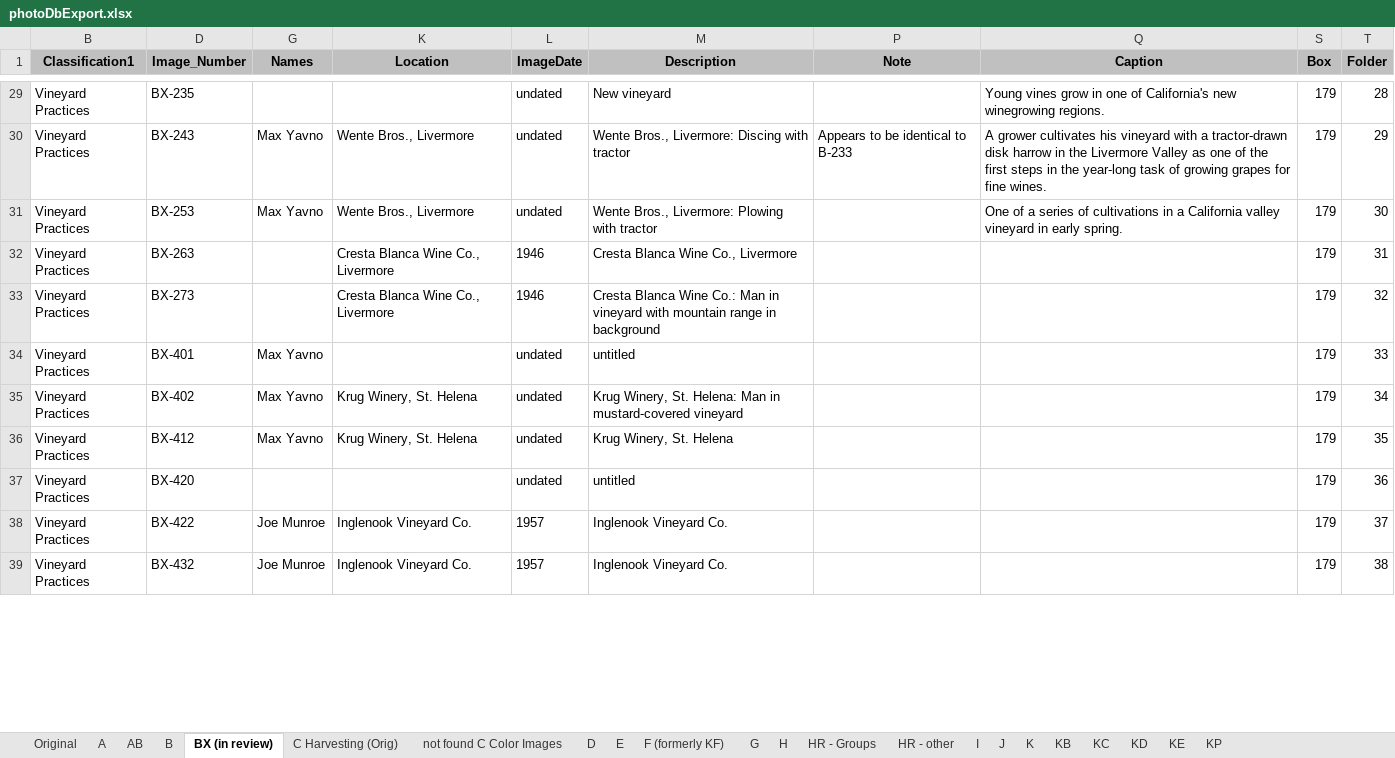
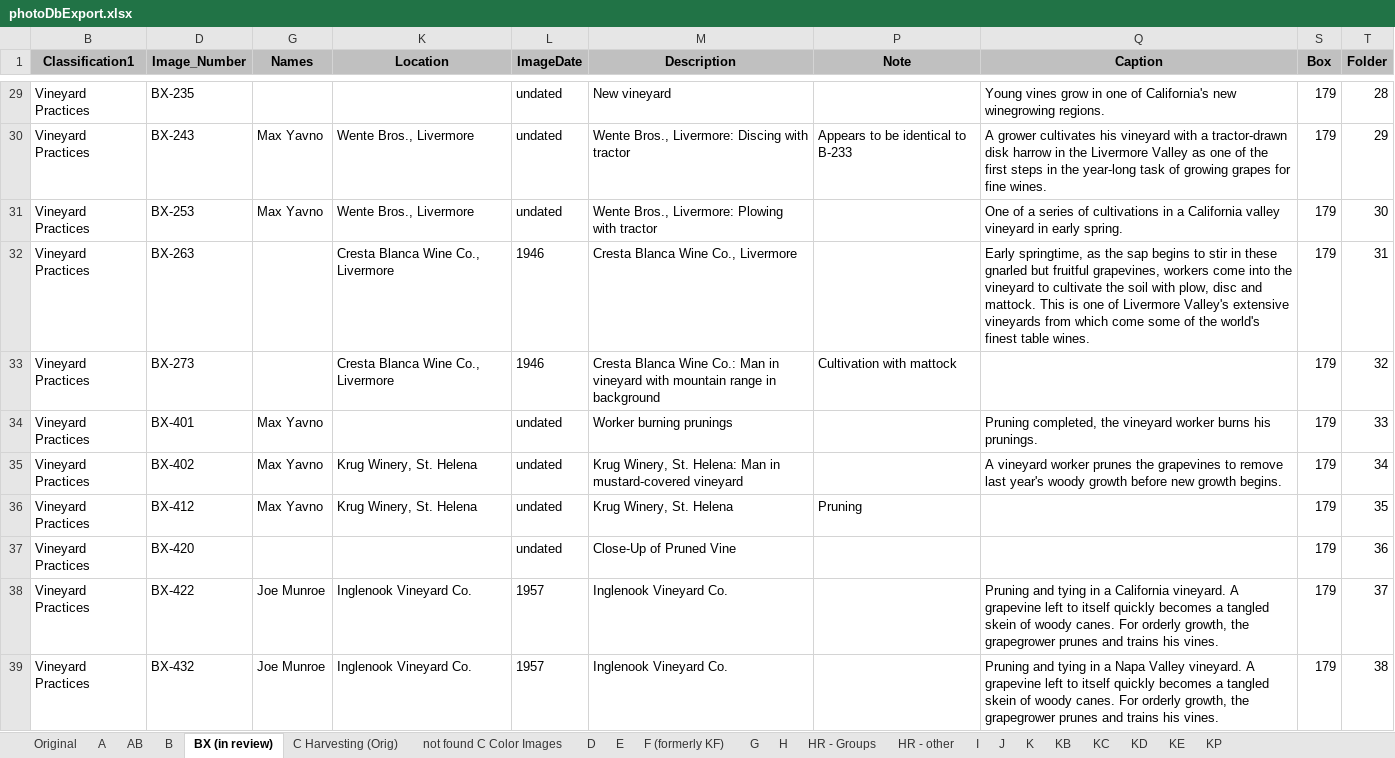
Before and after one commit to lizcphillips/UCD-WineInstitute, an Excel workbook: photoDbExport.xlsx, sheet BX (in review), drawn as a sheet; only a part is shown, gaps mark what is left out; values as stored, in another font and other column widths than the file's, no borders; the diff covers the shown part only; the diff names each change by its address in the sheet, - before the commit and + after, or states it on an @@ line.

Commit message:
Box 179 (BX-)

```diff
--- a/photoDbExport.xlsx (sheet BX (in review))
+++ b/photoDbExport.xlsx (sheet BX (in review))
-Q32 (Caption): (empty)
+Q32 (Caption): Early springtime, as the sap begins to stir in these gnarled but fruitful grapevines, workers come into the vineyard to cultivate the soil with plow, disc and mattock. This is one of Livermore Valley's extensive vineyards from which come some of the world's finest table wines.
-P33 (Note): (empty)
+P33 (Note): Cultivation with mattock
-M34 (Description): untitled
+M34 (Description): Worker burning prunings
-Q34 (Caption): (empty)
+Q34 (Caption): Pruning completed, the vineyard worker burns his prunings.
-Q35 (Caption): (empty)
+Q35 (Caption): A vineyard worker prunes the grapevines to remove last year's woody growth before new growth begins.
-P36 (Note): (empty)
+P36 (Note): Pruning
-M37 (Description): untitled
+M37 (Description): Close-Up of Pruned Vine
-Q38 (Caption): (empty)
+Q38 (Caption): Pruning and tying in a California vineyard. A grapevine left to itself quickly becomes a tangled skein of woody canes. For orderly growth, the grapegrower prunes and trains his vines.
-Q39 (Caption): (empty)
+Q39 (Caption): Pruning and tying in a Napa Valley vineyard. A grapevine left to itself quickly becomes a tangled skein of woody canes. For orderly growth, the grapegrower prunes and trains his vines.
```
Also changed, not shown: 10 edited cells elsewhere in this sheet.
